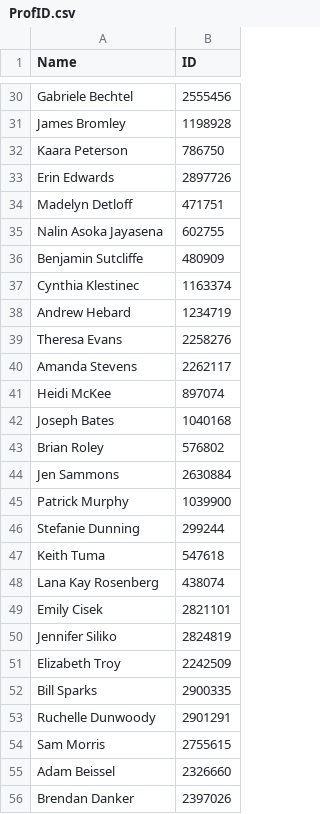
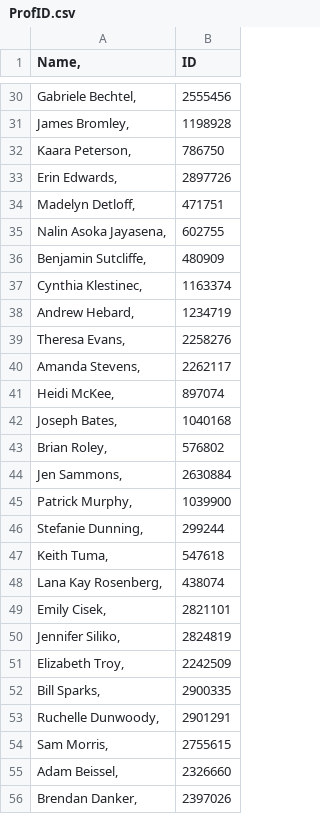
Before and after one commit to clementsmiles/Classify, a CSV file: ProfID.csv, drawn as a sheet; only a part is shown, gaps mark what is left out; the diff covers the shown part only; the diff names each change by its address in the sheet, - before the commit and + after, or states it on an @@ line.

```diff
--- a/ProfID.csv
+++ b/ProfID.csv
-A1: Name
+A1: Name,
-A30 (Name,): Gabriele Bechtel
+A30 (Name,): Gabriele Bechtel,
-A31 (Name,): James Bromley
+A31 (Name,): James Bromley,
-A32 (Name,): Kaara Peterson
+A32 (Name,): Kaara Peterson,
-A33 (Name,): Erin Edwards
+A33 (Name,): Erin Edwards,
-A34 (Name,): Madelyn Detloff
+A34 (Name,): Madelyn Detloff,
-A35 (Name,): Nalin Asoka Jayasena
+A35 (Name,): Nalin Asoka Jayasena,
-A36 (Name,): Benjamin Sutcliffe
+A36 (Name,): Benjamin Sutcliffe,
-A37 (Name,): Cynthia Klestinec
+A37 (Name,): Cynthia Klestinec,
-A38 (Name,): Andrew Hebard
+A38 (Name,): Andrew Hebard,
-A39 (Name,): Theresa Evans
+A39 (Name,): Theresa Evans,
-A40 (Name,): Amanda Stevens
+A40 (Name,): Amanda Stevens,
-A41 (Name,): Heidi McKee
+A41 (Name,): Heidi McKee,
-A42 (Name,): Joseph Bates
+A42 (Name,): Joseph Bates,
-A43 (Name,): Brian Roley
+A43 (Name,): Brian Roley,
-A44 (Name,): Jen Sammons
+A44 (Name,): Jen Sammons,
-A45 (Name,): Patrick Murphy
+A45 (Name,): Patrick Murphy,
-A46 (Name,): Stefanie Dunning
+A46 (Name,): Stefanie Dunning,
-A47 (Name,): Keith Tuma
+A47 (Name,): Keith Tuma,
-A48 (Name,): Lana Kay Rosenberg
+A48 (Name,): Lana Kay Rosenberg,
-A49 (Name,): Emily Cisek
+A49 (Name,): Emily Cisek,
-A50 (Name,): Jennifer Siliko
+A50 (Name,): Jennifer Siliko,
-A51 (Name,): Elizabeth Troy
+A51 (Name,): Elizabeth Troy,
-A52 (Name,): Bill Sparks
+A52 (Name,): Bill Sparks,
-A53 (Name,): Ruchelle Dunwoody
+A53 (Name,): Ruchelle Dunwoody,
-A54 (Name,): Sam Morris
+A54 (Name,): Sam Morris,
-A55 (Name,): Adam Beissel
+A55 (Name,): Adam Beissel,
-A56 (Name,): Brendan Danker
+A56 (Name,): Brendan Danker,
```
Also changed, not shown: 1 added row, 1 removed row and 39 edited cells elsewhere in this file.
